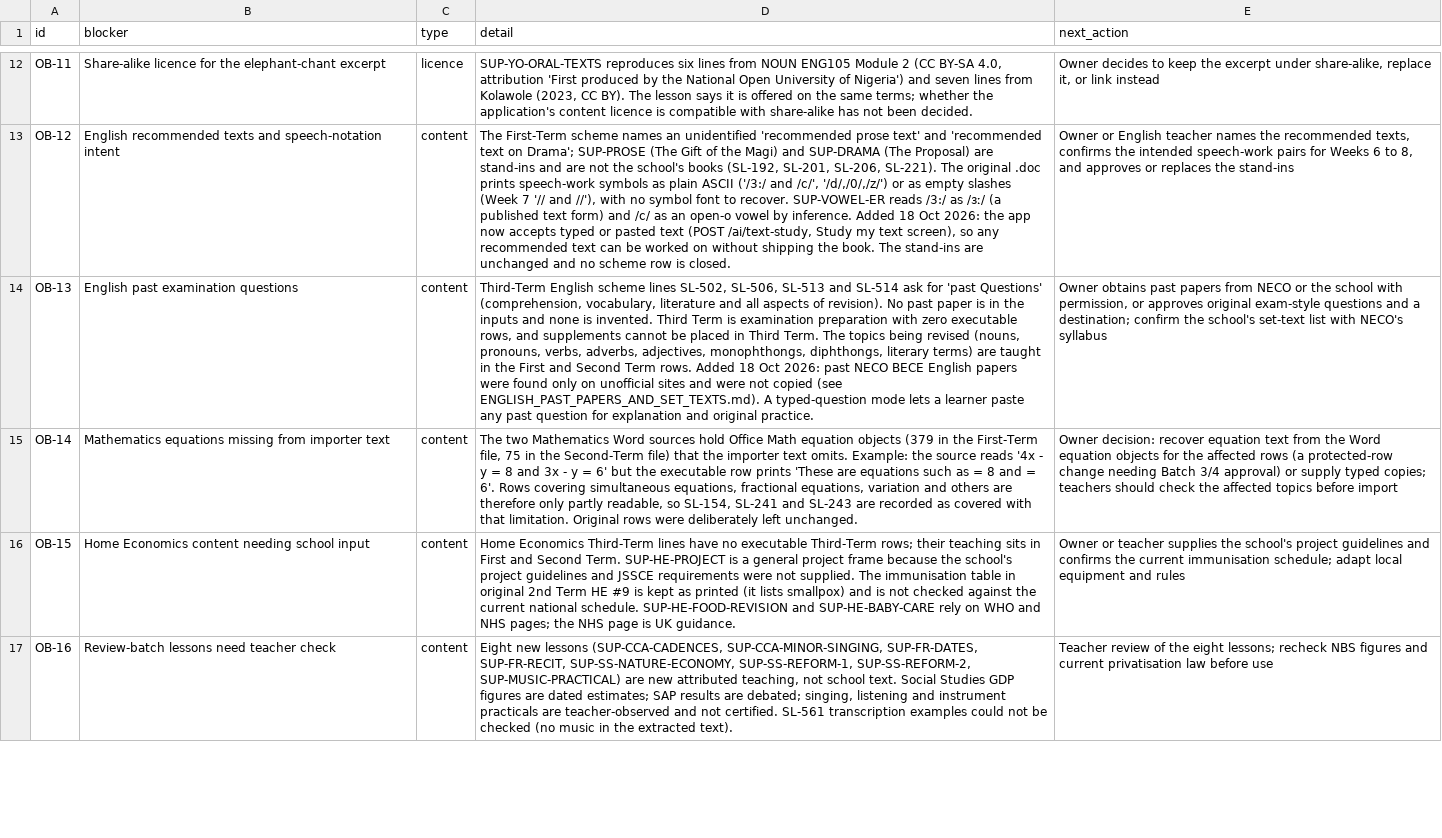
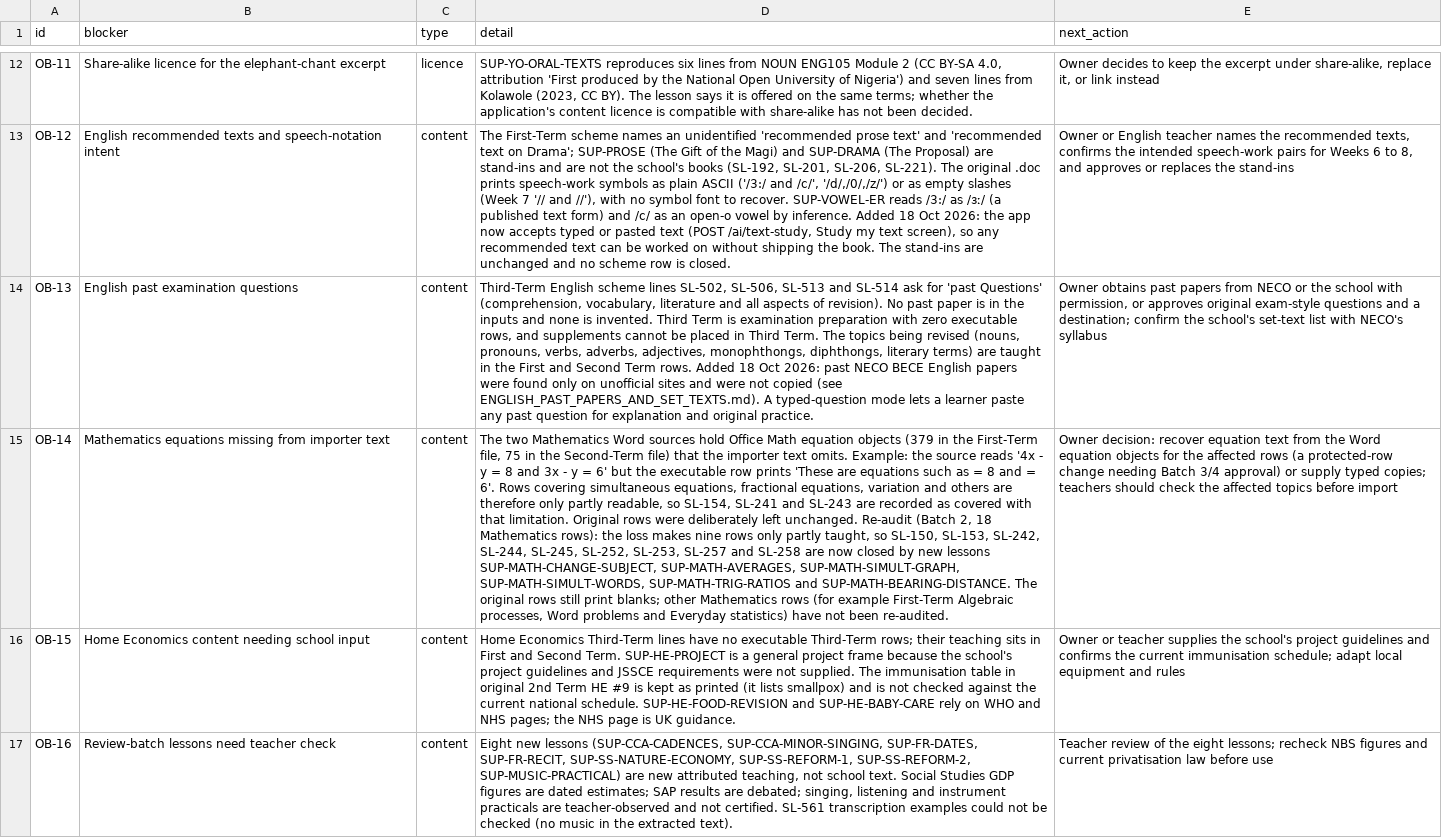
Before and after one commit to PDS-David/sts-school-app, a CSV file: docs/jss3/OPEN_BLOCKERS.csv, drawn as a sheet; only a part is shown, gaps mark what is left out; the diff covers the shown part only; the diff names each change by its address in the sheet, - before the commit and + after, or states it on an @@ line.

```diff
--- a/docs/jss3/OPEN_BLOCKERS.csv
+++ b/docs/jss3/OPEN_BLOCKERS.csv
-D15 (detail): …left unchanged.
+D15 (detail): …left unchanged. Re-audit (Batch 2, 18 Mathematics rows): the loss makes nine rows only partly taught, so SL-150, SL-153, SL-242, SL-244, SL-245, SL-252, SL-253, SL-257 and SL-258 are now closed by new lessons SUP-MATH-CHANGE-SUBJECT, SUP-MATH-AVERAGES, SUP-MATH-SIMULT-GRAPH, SUP-MATH-SIMULT-WORDS, SUP-MATH-TRIG-RATIOS and SUP-MATH-BEARING-DISTANCE. The original rows still print blanks; other Mathematics rows (for example First-Term Algebraic processes, Word problems and Everyday statistics) have not been re-audited.
```
Also changed, not shown: 1 added row and 4 edited cells elsewhere in this file, docs/jss3/replacements/CURRENT_COVERAGE.csv, docs/jss3/replacements/IMPLEMENTED_LESSONS.csv, 7 other files.
